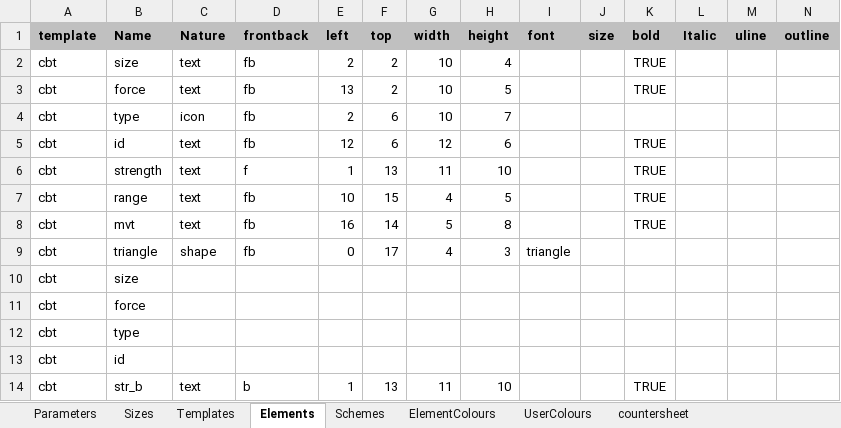
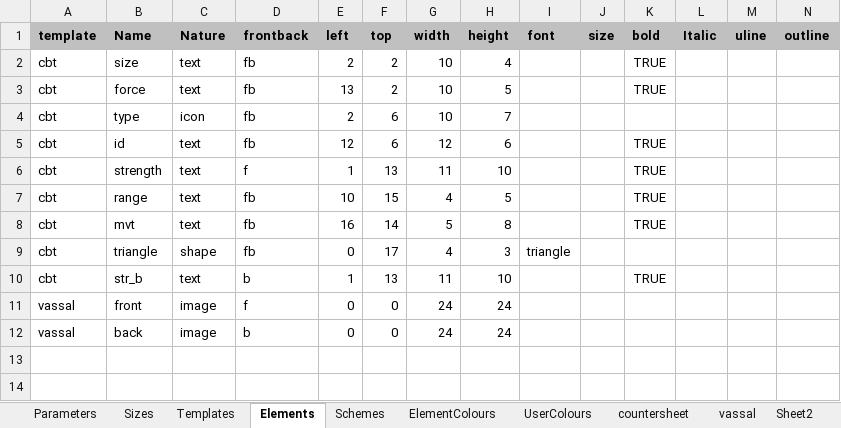
Before and after one commit to cjnwl/xlccg5, an Excel workbook: v5.ambon.xlsx, sheet Elements, drawn as a sheet; only a part is shown; values as stored, in another font and other column widths than the file's, no borders; conditional formats not drawn; removed rows and columns are numbered as before the commit, all else as after; rows hold the shown columns only; the diff names each change by its address in the sheet, - before the commit and + after, or states it on an @@ line.

```diff
--- a/v5.ambon.xlsx (sheet Elements)
+++ b/v5.ambon.xlsx (sheet Elements)
+sheet tab: vassal
+sheet tab: Sheet2
-row 10: cbt | size
-row 11: cbt | force
-row 12: cbt | type
-row 13: cbt | id
+row 11: vassal | front | image | f | 0 | 0 | 24 | 24
+row 12: vassal | back | image | b | 0 | 0 | 24 | 24
```
Also changed, not shown: sheet Sizes, sheet Templates, sheet Parameters, other sheet tabs, charts or pictures, 2 other files.
